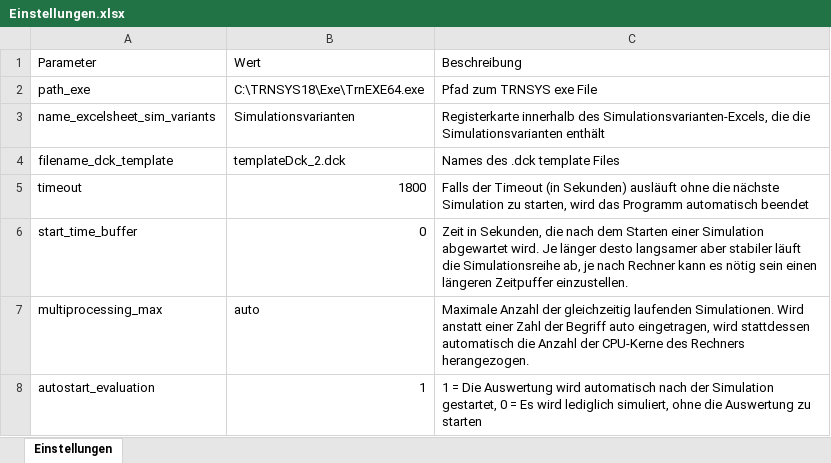
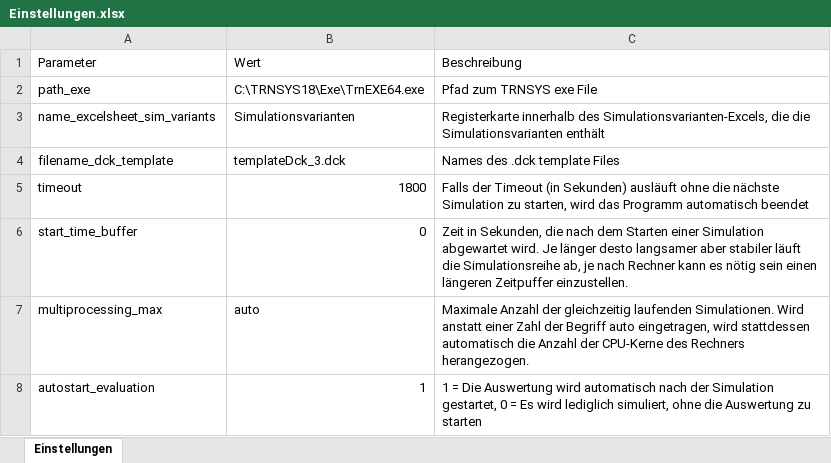
Before and after one commit to Pielau92/TRNSYSAuto, an Excel workbook: Basisordner/Einstellungen.xlsx, sheet Einstellungen, drawn as a sheet; values as stored, in another font and other column widths than the file's, no borders; the diff names each change by its address in the sheet, - before the commit and + after, or states it on an @@ line.

Commit message:
Change dck File template
Changed dck File to templateDck_3.dck.

```diff
--- a/Basisordner/Einstellungen.xlsx (sheet Einstellungen)
+++ b/Basisordner/Einstellungen.xlsx (sheet Einstellungen)
-B4: templateDck_2.dck
+B4: templateDck_3.dck
```
